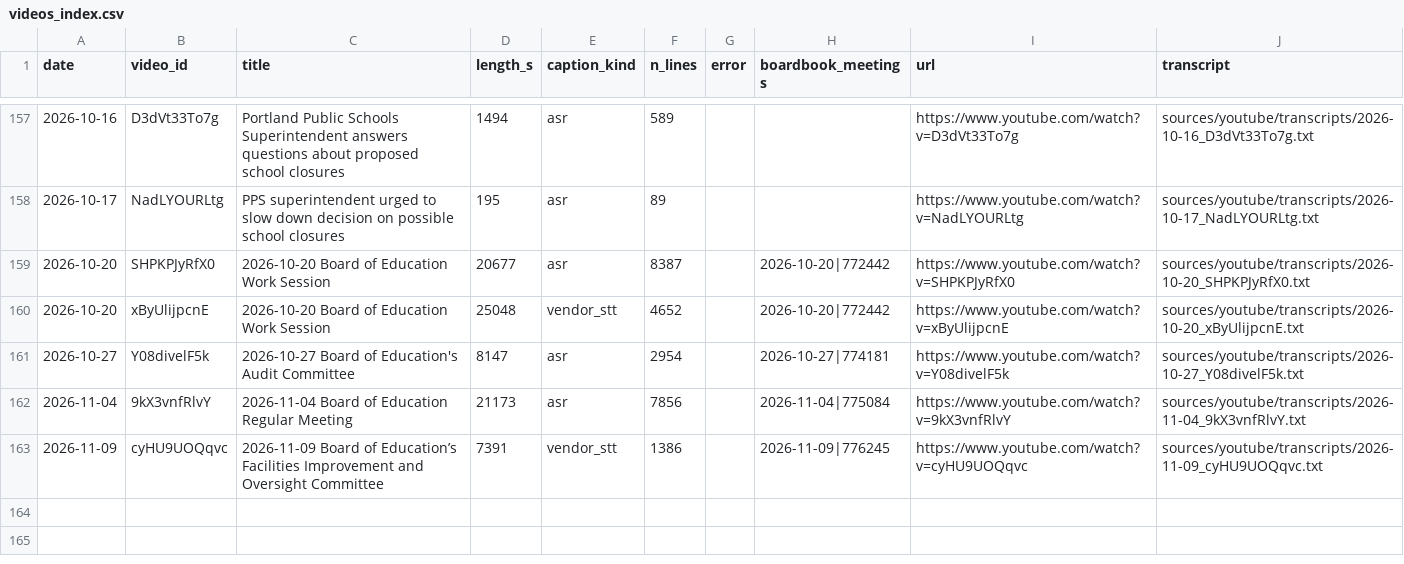
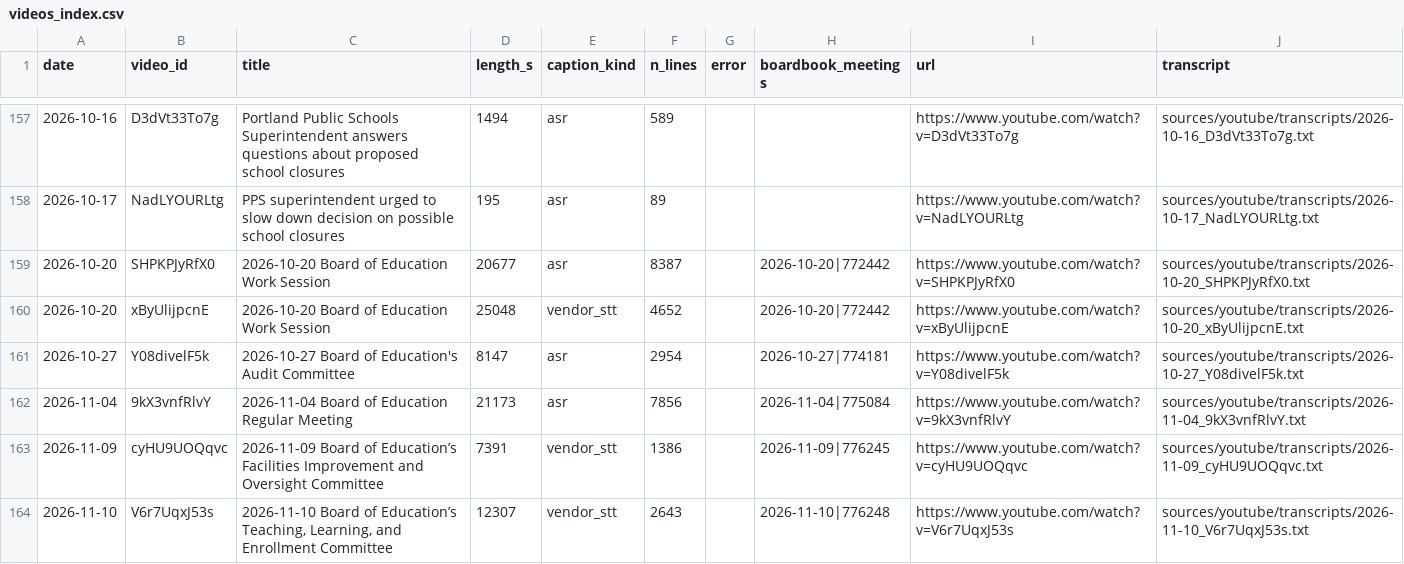
Before and after one commit to timaelliott/save-our-schools, a CSV file: sources/youtube/videos_index.csv, drawn as a sheet; only a part is shown, gaps mark what is left out.

```diff
--- a/sources/youtube/videos_index.csv
+++ b/sources/youtube/videos_index.csv
@@ -163 +163,2 @@ date,video_id,title,length_s,caption_kind,n_lines,error,boardbook_meetings,url,t
 2026-11-09,cyHU9UOQqvc,2026-11-09  Board of Education’s Facilities Improvement and Oversight Committee,7391,vendor_stt,1386,,2026-11-09|776245,https://www.youtube.com/watch?v=cyHU9UOQqvc,sources/youtube/transcripts/2026-11-09_cyHU9UOQqvc.txt
+2026-11-10,V6r7UqxJ53s,"2026-11-10  Board of Education’s Teaching, Learning, and Enrollment Committee",12307,vendor_stt,2643,,2026-11-10|776248,https://www.youtube.com/watch?v=V6r7UqxJ53s,sources/youtube/transcripts/2026-11-10_V6r7UqxJ53s.txt
```
Also changed, not shown: analysis/transcripts_corrected/corrections.csv, 16 other files.
